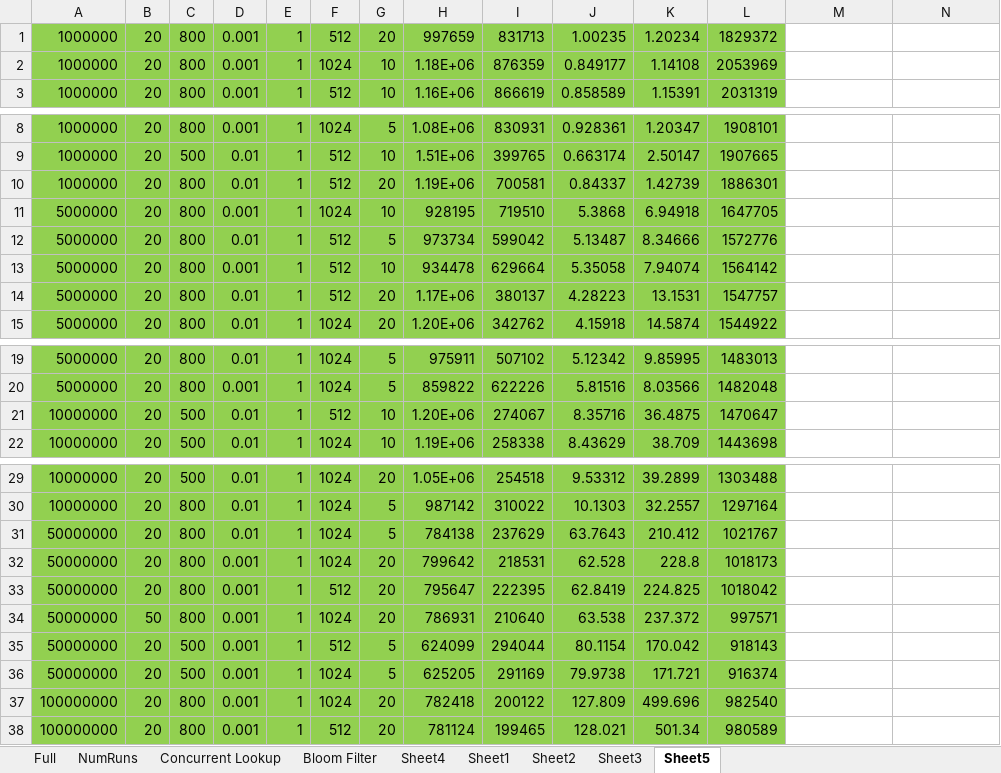
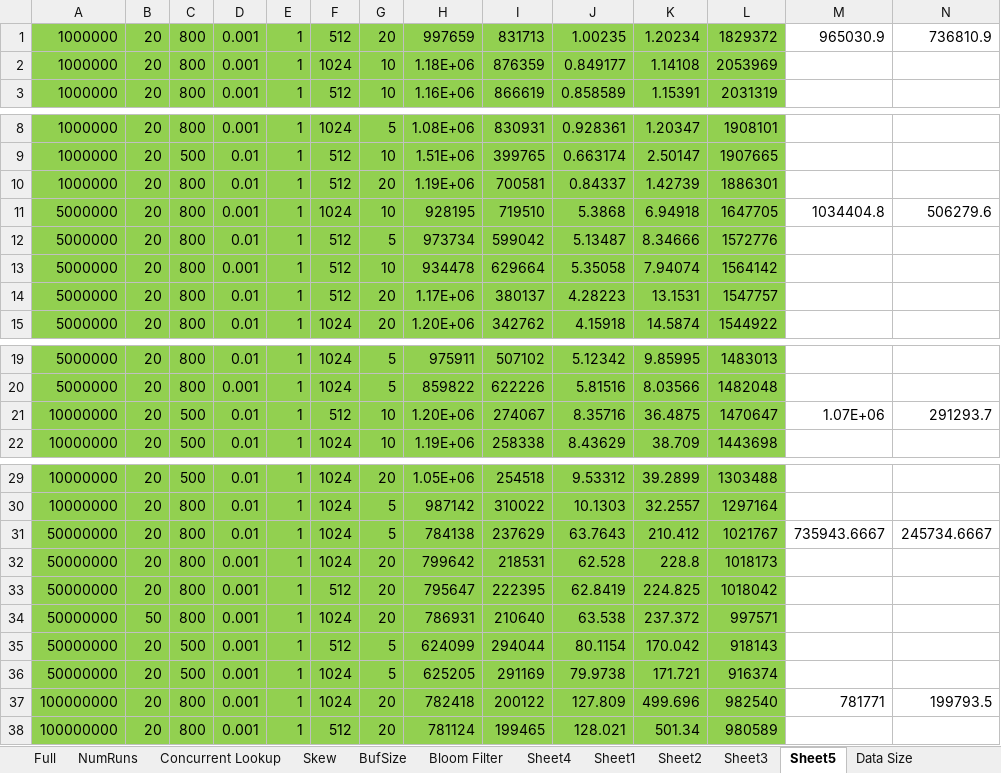
Before and after one commit to aronszanto/sLSM-Tree, an Excel workbook: LSM Testing.xlsx, sheet Sheet5, drawn as a sheet; only a part is shown, gaps mark what is left out; values as stored, in another font and other column widths than the file's, no borders; the diff names each change by its address in the sheet, - before the commit and + after, or states it on an @@ line.

```diff
--- a/LSM Testing.xlsx (sheet Sheet5)
+++ b/LSM Testing.xlsx (sheet Sheet5)
+sheet tab: Skew
+sheet tab: BufSize
+sheet tab: Data Size
-M1: (empty)
+M1: 965030.9
-N1: (empty)
+N1: 736810.9
-M11: (empty)
+M11: 1034404.8
-N11: (empty)
+N11: 506279.6
-M21: (empty)
+M21: 1.07E+06
-N21: (empty)
+N21: 291293.7
-M31: (empty)
+M31: 735943.6667
-N31: (empty)
+N31: 245734.6667
-M37: (empty)
+M37: 781771
-N37: (empty)
+N37: 199793.5
```
Also changed, not shown: charts or pictures, 1 other file.
